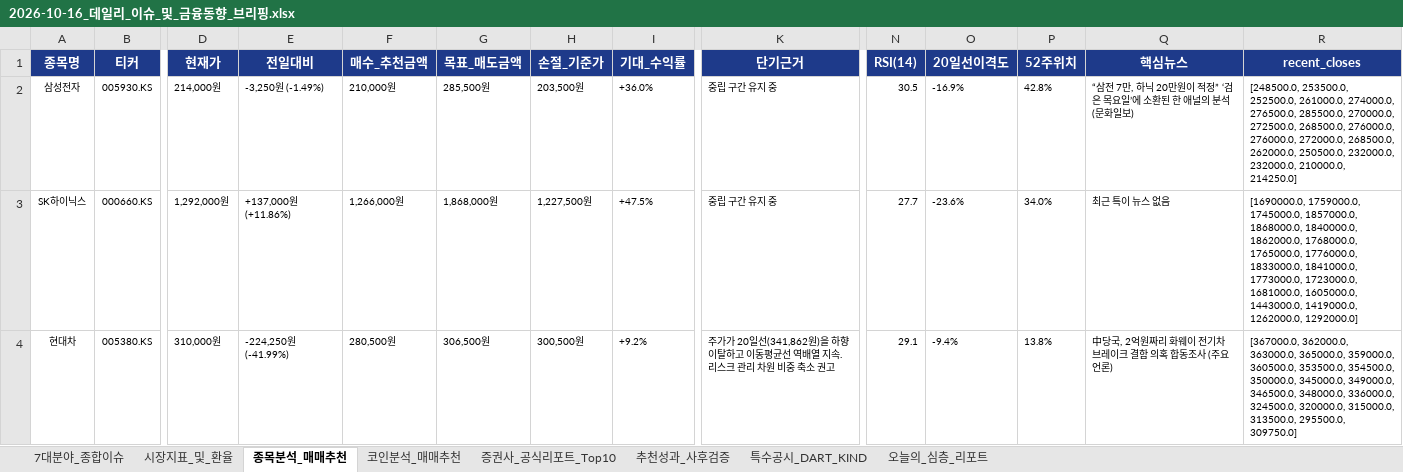
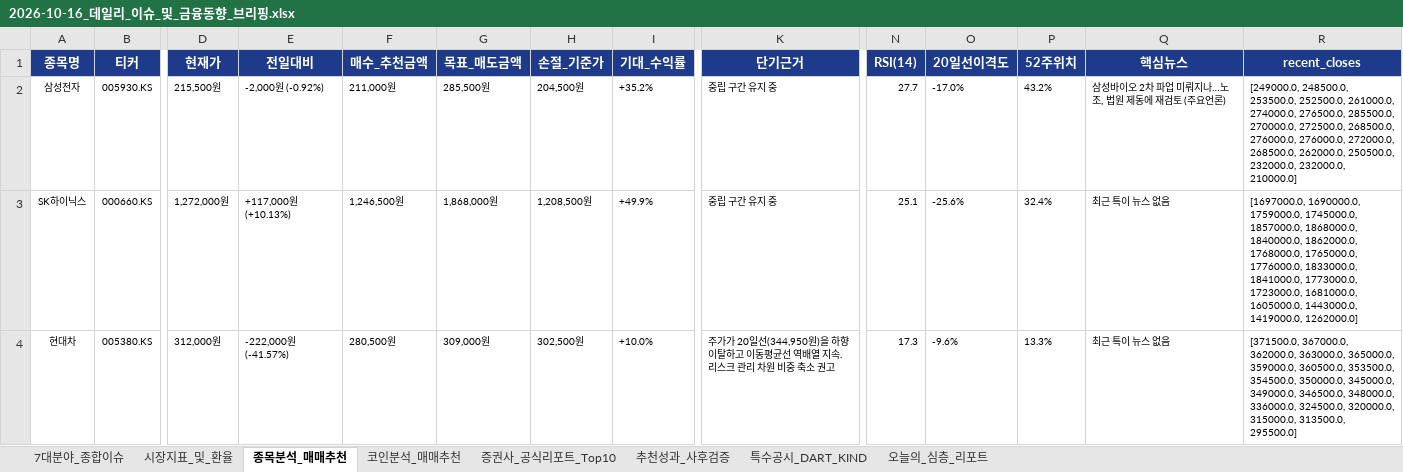
Before and after one commit to leeyulls/py_auto_test, an Excel workbook: reports/2026-10/2026-10-16_데일리_이슈_및_금융동향_브리핑.xlsx, sheet 종목분석_매매추천, drawn as a sheet; only a part is shown, gaps mark what is left out; values as stored, in another font and other column widths than the file's, no borders; the diff covers the shown part only; the diff names each change by its address in the sheet, - before the commit and + after, or states it on an @@ line.

```diff
--- a/reports/2026-10/2026-10-16_데일리_이슈_및_금융동향_브리핑.xlsx (sheet 종목분석_매매추천)
+++ b/reports/2026-10/2026-10-16_데일리_이슈_및_금융동향_브리핑.xlsx (sheet 종목분석_매매추천)
-D2 (현재가): 214,000원
+D2 (현재가): 215,500원
-E2 (전일대비): -3,250원 (-1.49%)
+E2 (전일대비): -2,000원 (-0.92%)
-F2 (매수_추천금액): 210,000원
+F2 (매수_추천금액): 211,000원
-H2 (손절_기준가): 203,500원
+H2 (손절_기준가): 204,500원
-I2 (기대_수익률): +36.0%
+I2 (기대_수익률): +35.2%
-N2 (RSI(14)): 30.5
+N2 (RSI(14)): 27.7
-O2 (20일선이격도): -16.9%
+O2 (20일선이격도): -17.0%
-P2 (52주위치): 42.8%
+P2 (52주위치): 43.2%
-Q2 (핵심뉴스): “삼전 7만, 하닉 20만원이 적정” ‘검은 목요일’에 소환된 한 애널의 분석 (문화일보)
+Q2 (핵심뉴스): 삼성바이오 2차 파업 미뤄지나…노조, 법원 제동에 재검토 (주요언론)
-R2 (recent_closes): [248500.0, 253500.0, 252500.0, 261000.0, 274000.0, 276500.0, 285500.0, 270000.0, 272500.0, 268500.0, 276000.0, 276000.0, 272000.0, 268500.0, 262000.0, 250500.0, 232000.0, 232000.0, 210000.0, 214250.0]
+R2 (recent_closes): [249000.0, 248500.0, 253500.0, 252500.0, 261000.0, 274000.0, 276500.0, 285500.0, 270000.0, 272500.0, 268500.0, 276000.0, 276000.0, 272000.0, 268500.0, 262000.0, 250500.0, 232000.0, 232000.0, 210000.0]
-D3 (현재가): 1,292,000원
+D3 (현재가): 1,272,000원
-E3 (전일대비): +137,000원 (+11.86%)
+E3 (전일대비): +117,000원 (+10.13%)
-F3 (매수_추천금액): 1,266,000원
+F3 (매수_추천금액): 1,246,500원
-H3 (손절_기준가): 1,227,500원
+H3 (손절_기준가): 1,208,500원
-I3 (기대_수익률): +47.5%
+I3 (기대_수익률): +49.9%
-N3 (RSI(14)): 27.7
+N3 (RSI(14)): 25.1
-O3 (20일선이격도): -23.6%
+O3 (20일선이격도): -25.6%
-P3 (52주위치): 34.0%
+P3 (52주위치): 32.4%
-R3 (recent_closes): [1690000.0, 1759000.0, 1745000.0, 1857000.0, 1868000.0, 1840000.0, 1862000.0, 1768000.0, 1765000.0, 1776000.0, 1833000.0, 1841000.0, 1773000.0, 1723000.0, 1681000.0, 1605000.0, 1443000.0, 1419000.0, 1262000.0, 1292000.0]
+R3 (recent_closes): [1697000.0, 1690000.0, 1759000.0, 1745000.0, 1857000.0, 1868000.0, 1840000.0, 1862000.0, 1768000.0, 1765000.0, 1776000.0, 1833000.0, 1841000.0, 1773000.0, 1723000.0, 1681000.0, 1605000.0, 1443000.0, 1419000.0, 1262000.0]
-D4 (현재가): 310,000원
+D4 (현재가): 312,000원
-E4 (전일대비): -224,250원 (-41.99%)
+E4 (전일대비): -222,000원 (-41.57%)
-G4 (목표_매도금액): 306,500원
+G4 (목표_매도금액): 309,000원
-H4 (손절_기준가): 300,500원
+H4 (손절_기준가): 302,500원
-I4 (기대_수익률): +9.2%
+I4 (기대_수익률): +10.0%
-K4 (단기근거): …20일선(341,862원)을…
+K4 (단기근거): …20일선(344,950원)을…
-N4 (RSI(14)): 29.1
+N4 (RSI(14)): 17.3
-O4 (20일선이격도): -9.4%
+O4 (20일선이격도): -9.6%
-P4 (52주위치): 13.8%
+P4 (52주위치): 13.3%
-Q4 (핵심뉴스): 中당국, 2억원짜리 화웨이 전기차 브레이크 결함 의혹 합동조사 (주요언론)
+Q4 (핵심뉴스): 최근 특이 뉴스 없음
-R4 (recent_closes): [367000.0, 362000.0, 363000.0, 365000.0, 359000.0, 360500.0, 353500.0, 354500.0, 350000.0, 345000.0, 349000.0, 346500.0, 348000.0, 336000.0, 324500.0, 320000.0, 315000.0, 313500.0, 295500.0, 309750.0]
+R4 (recent_closes): [371500.0, 367000.0, 362000.0, 363000.0, 365000.0, 359000.0, 360500.0, 353500.0, 354500.0, 350000.0, 345000.0, 349000.0, 346500.0, 348000.0, 336000.0, 324500.0, 320000.0, 315000.0, 313500.0, 295500.0]
```
Also changed, not shown: 1 added row, 1 removed row and 163 edited cells elsewhere in this sheet, sheet 7대분야_종합이슈, sheet 증권사_공식리포트_Top10, sheet 시장지표_및_환율, sheet 특수공시_DART_KIND, sheet 코인분석_매매추천, sheet 추천성과_사후검증, 1 more sheet, reports/일자별_누적_데일리_이슈_및_주식_브리핑_마스터.xlsx, 4 other files.
